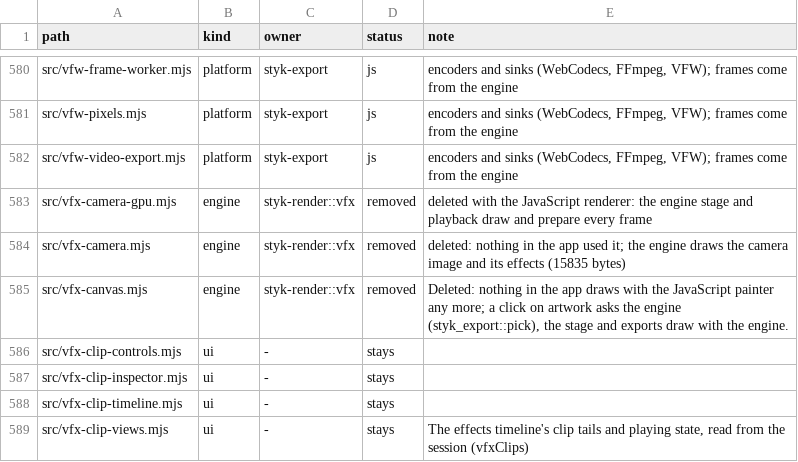
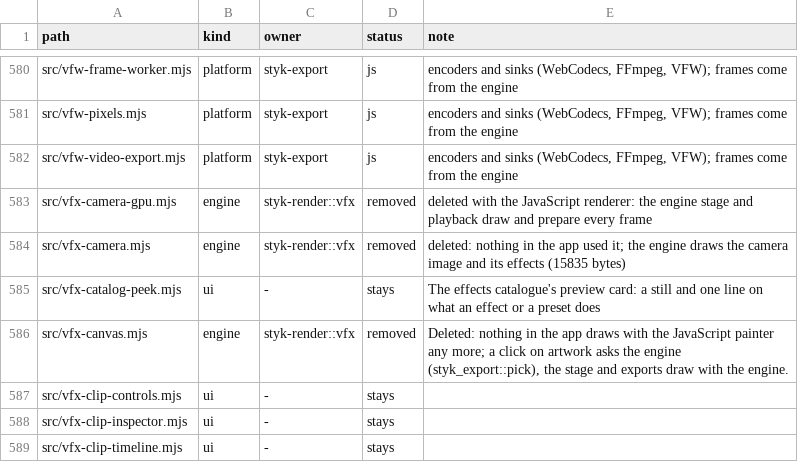
Before and after one commit to filippocalippo/StykAnimate-App, a TSV file: engine/inventory.tsv, drawn as a sheet; only a part is shown, gaps mark what is left out; the shorter side is filled out with more unchanged rows; the diff names each change by its address in the sheet, - before the commit and + after, or states it on an @@ line.

```diff
--- a/engine/inventory.tsv
+++ b/engine/inventory.tsv
+row 585: src/vfx-catalog-peek.mjs | ui | - | stays | The effects catalogue's preview card: a still and one line on what an effect or a preset does
```
Also changed, not shown: 6 other files.
